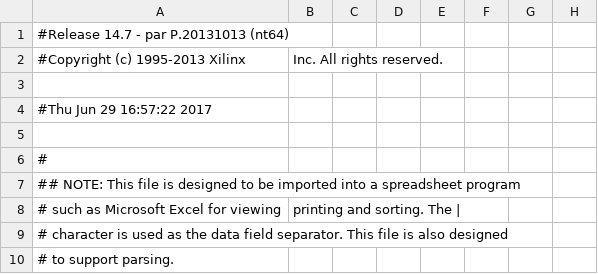
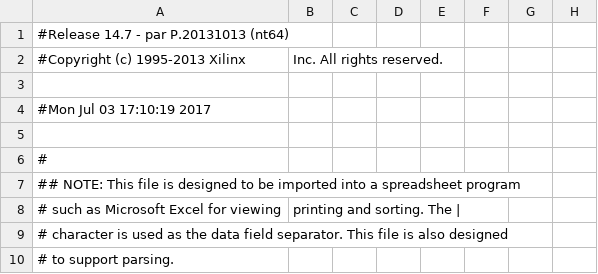
Before and after one commit to GodzillaGyroflex/DisplaControllertest, a CSV file: Top_pad.csv, drawn as a sheet; only a part is shown; the diff names each change by its address in the sheet, - before the commit and + after, or states it on an @@ line.

```diff
--- a/Top_pad.csv
+++ b/Top_pad.csv
-A4: #Thu Jun 29 16:57:22 2017
+A4: #Mon Jul 03 17:10:19 2017
```
Also changed, not shown: 51 other files.
